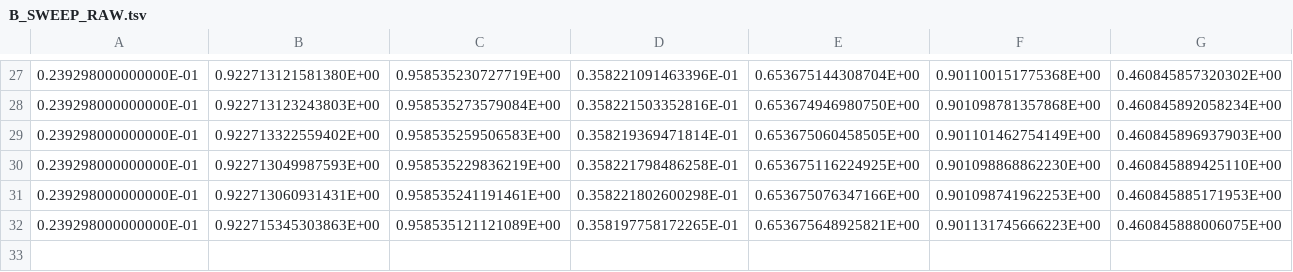
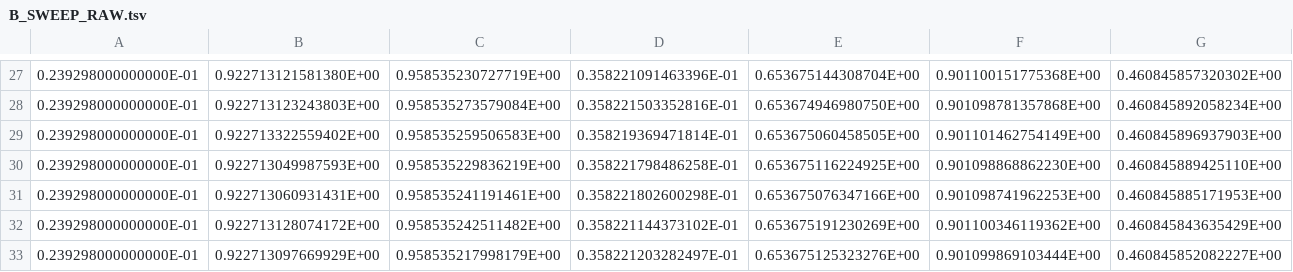
Before and after one commit to srotberg/housing_first_or_treatment_first_ask_the_kids_not_the_parents, a TSV file: code/B_SWEEP_RAW.tsv, drawn as a sheet; only a part is shown, gaps mark what is left out; removed rows and columns are numbered as before the commit, all else as after; the diff names each change by its address in the sheet, - before the commit and + after, or states it on an @@ line.

```diff
--- a/code/B_SWEEP_RAW.tsv
+++ b/code/B_SWEEP_RAW.tsv
-row 32: 0.239298000000000E-01 | 0.922715345303863E+00 | 0.958535121121089E+00 | 0.358197758172265E-01 | 0.653675648925821E+00 | 0.901131745666223E+00 | 0.460845888006075E+00
+row 32: 0.239298000000000E-01 | 0.922713128074172E+00 | 0.958535242511482E+00 | 0.358221144373102E-01 | 0.653675191230269E+00 | 0.901100346119362E+00 | 0.460845843635429E+00
+row 33: 0.239298000000000E-01 | 0.922713097669929E+00 | 0.958535217998179E+00 | 0.358221203282497E-01 | 0.653675125323276E+00 | 0.901099869103444E+00 | 0.460845852082227E+00
```
Also changed, not shown: 1 other file.
